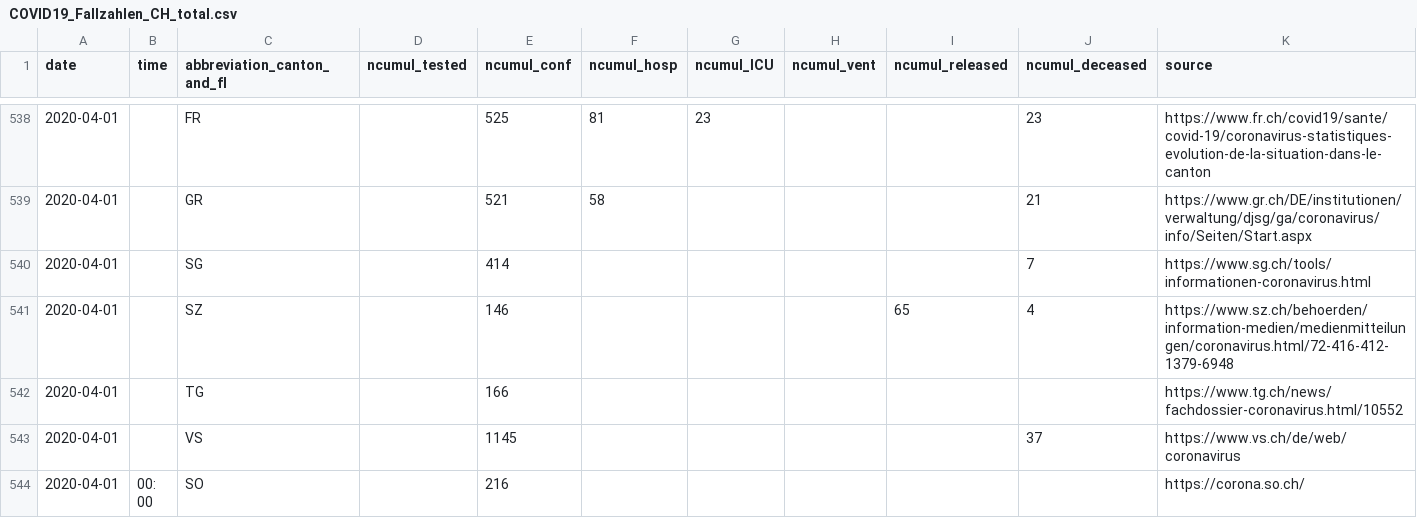
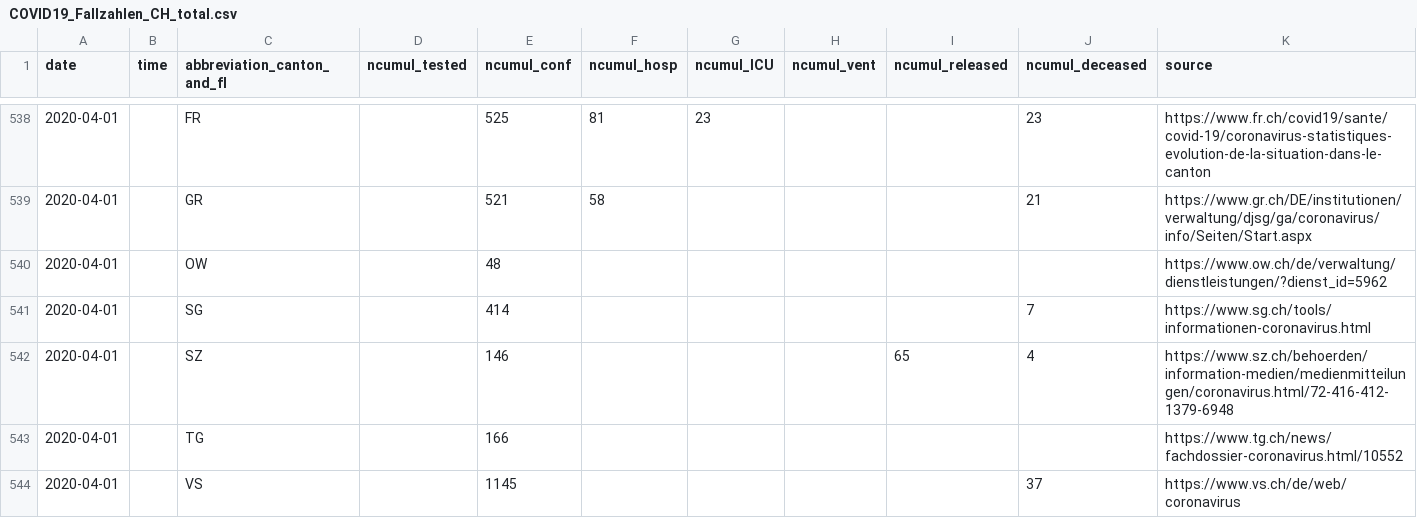
Before and after one commit to amuelli/covid_19, a CSV file: COVID19_Fallzahlen_CH_total.csv, drawn as a sheet; only a part is shown, gaps mark what is left out; the shorter side is filled out with more unchanged rows.

```diff
--- a/COVID19_Fallzahlen_CH_total.csv
+++ b/COVID19_Fallzahlen_CH_total.csv
@@ -539,2 +539,3 @@ date,time,abbreviation_canton_and_fl,ncumul_tested,ncumul_conf,ncumul_hosp,ncumu
 2020-04-01,"",GR,"",521,58,"","","",21,https://www.gr.ch/DE/institutionen/verwaltung/djsg/ga/coronavirus/info/Seiten/Start.aspx
+2020-04-01,"",OW,"",48,"","","","","",https://www.ow.ch/de/verwaltung/dienstleistungen/?dienst_id=5962
 2020-04-01,"",SG,,414,,,,,7,https://www.sg.ch/tools/informationen-coronavirus.html
```
